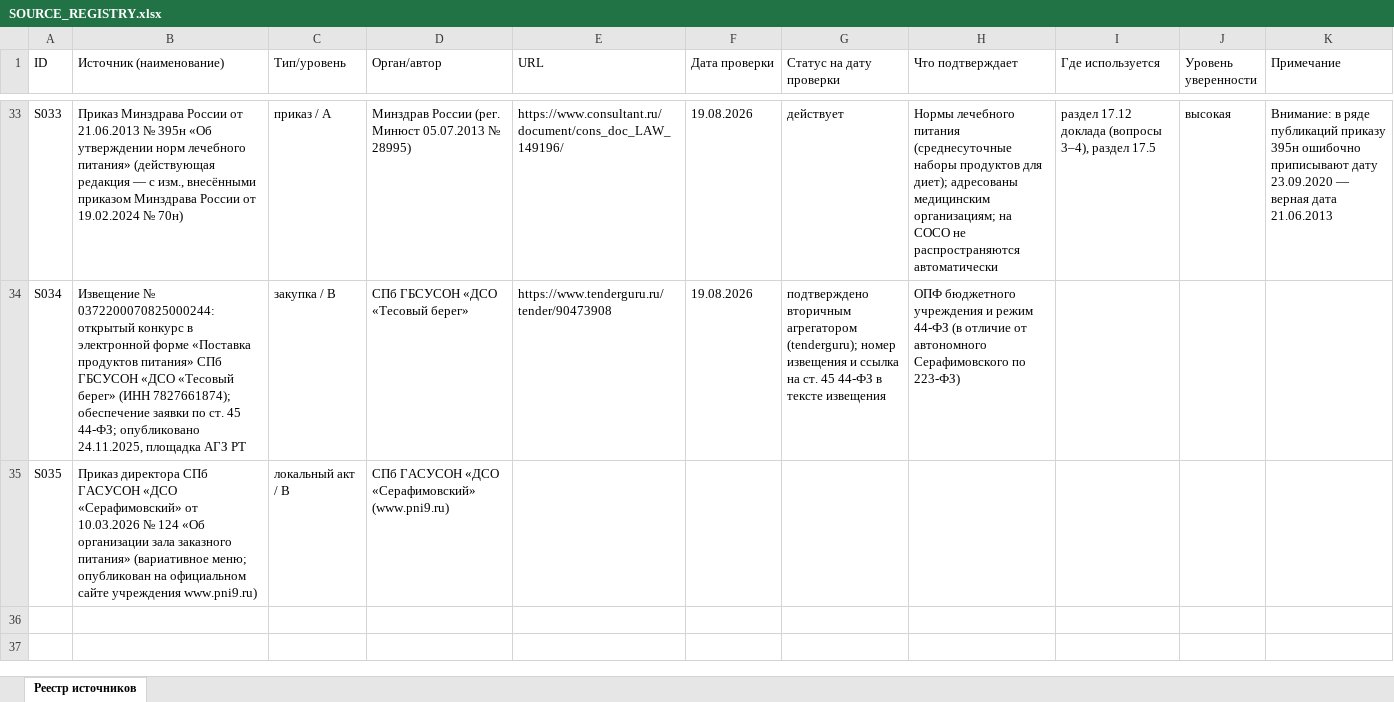
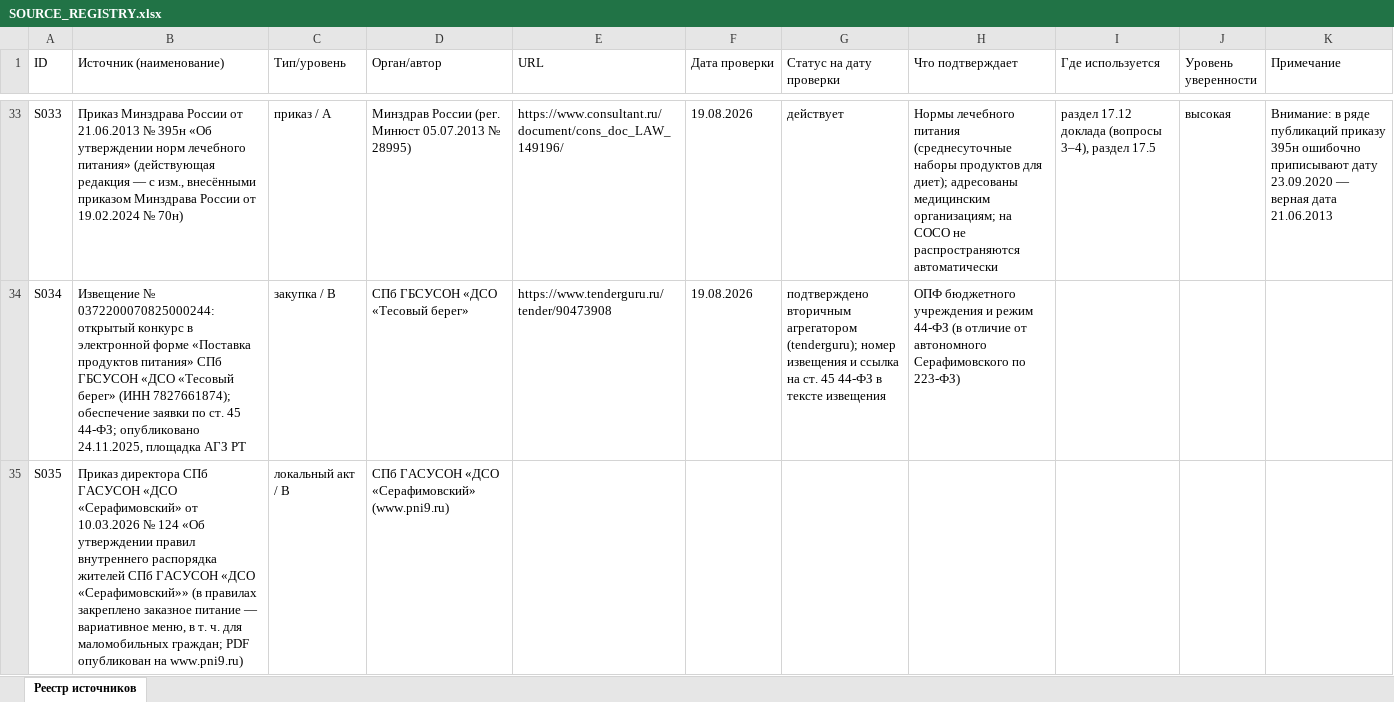
Before and after one commit to qlolp/seminar-variable-food-2026, an Excel workbook: проект/SOURCE_REGISTRY.xlsx, sheet Реестр источников, drawn as a sheet; only a part is shown, gaps mark what is left out; values as stored, in another font and other column widths than the file's, no borders; the diff names each change by its address in the sheet, - before the commit and + after, or states it on an @@ line.

```diff
--- a/проект/SOURCE_REGISTRY.xlsx (sheet Реестр источников)
+++ b/проект/SOURCE_REGISTRY.xlsx (sheet Реестр источников)
-B35 (Источник (наименование)): …124 «Об организации зала заказного питания» (вариативное меню; опубликован на официальном сайте учреждения www.pni9.ru)
+B35 (Источник (наименование)): …124 «Об утверждении правил внутреннего распорядка жителей СПб ГАСУСОН «ДСО «Серафимовский»» (в правилах закреплено заказное питание — вариативное меню, в т. ч. для маломобильных граждан; PDF опубликован на www.pni9.ru)
```
Also changed, not shown: 04_приложения_и_реестры/SOURCE_REGISTRY.xlsx, 41 other files.
